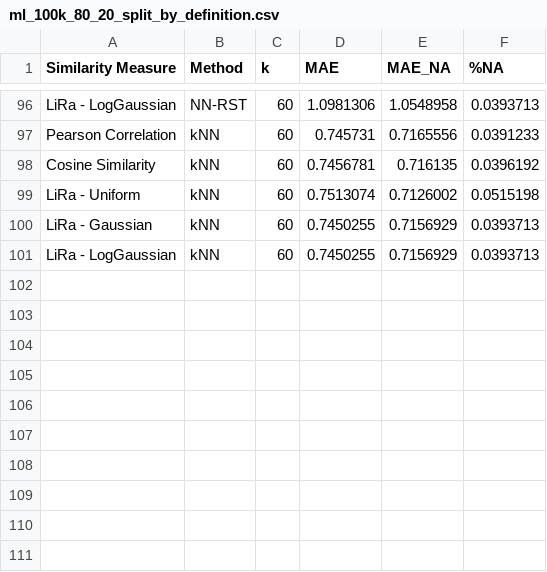
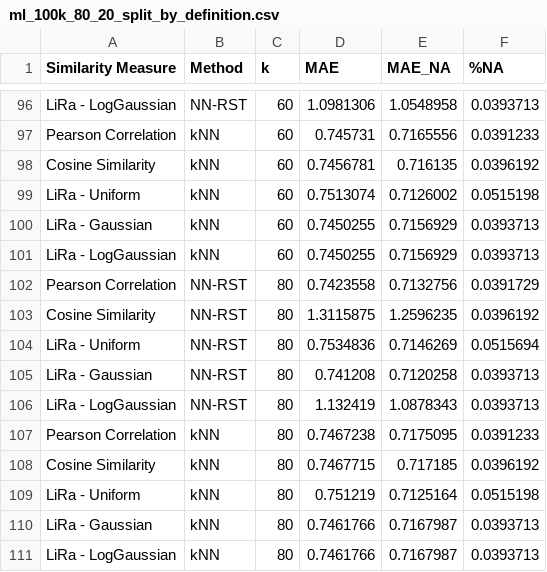
Before and after one commit to jacobmunson/RecommenderSystems, a CSV file: MovieLens Evaluation/ml_100k_80_20_split_by_definition.csv, drawn as a sheet; only a part is shown, gaps mark what is left out; the diff names each change by its address in the sheet, - before the commit and + after, or states it on an @@ line.

Commit message:
Update ml_100k_80_20_split_by_definition.csv

```diff
--- a/MovieLens Evaluation/ml_100k_80_20_split_by_definition.csv
+++ b/MovieLens Evaluation/ml_100k_80_20_split_by_definition.csv
+row 102: Pearson Correlation | NN-RST | 80 | 0.7423558 | 0.7132756 | 0.0391729
+row 103: Cosine Similarity | NN-RST | 80 | 1.3115875 | 1.2596235 | 0.0396192
+row 104: LiRa - Uniform | NN-RST | 80 | 0.7534836 | 0.7146269 | 0.0515694
+row 105: LiRa - Gaussian | NN-RST | 80 | 0.741208 | 0.7120258 | 0.0393713
+row 106: LiRa - LogGaussian | NN-RST | 80 | 1.132419 | 1.0878343 | 0.0393713
+row 107: Pearson Correlation | kNN | 80 | 0.7467238 | 0.7175095 | 0.0391233
+row 108: Cosine Similarity | kNN | 80 | 0.7467715 | 0.717185 | 0.0396192
+row 109: LiRa - Uniform | kNN | 80 | 0.751219 | 0.7125164 | 0.0515198
+row 110: LiRa - Gaussian | kNN | 80 | 0.7461766 | 0.7167987 | 0.0393713
+row 111: LiRa - LogGaussian | kNN | 80 | 0.7461766 | 0.7167987 | 0.0393713
```
